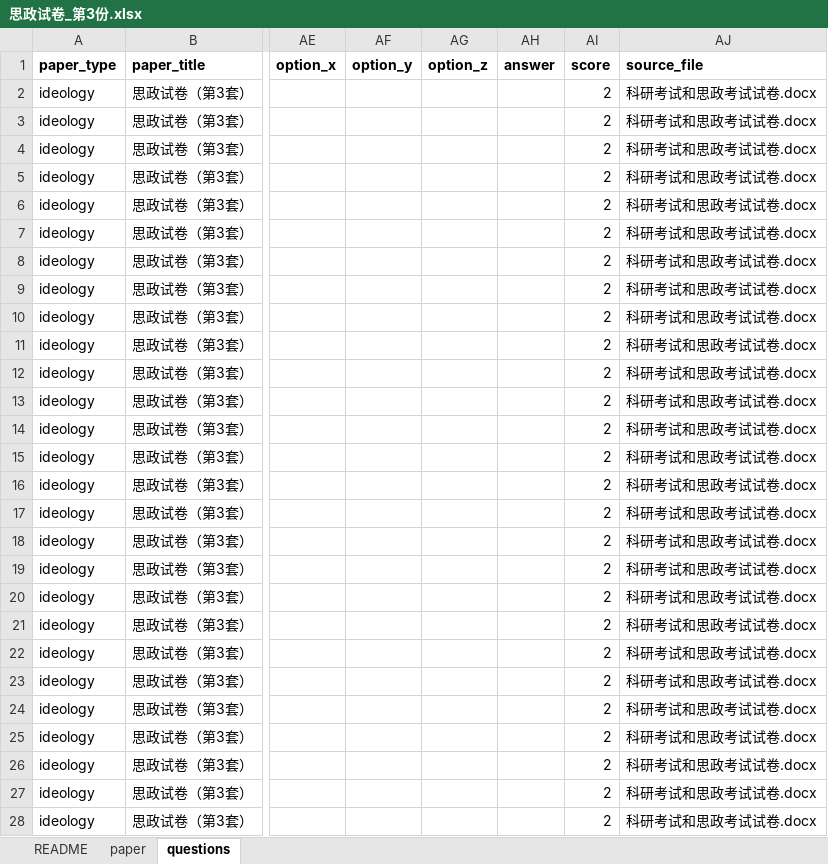
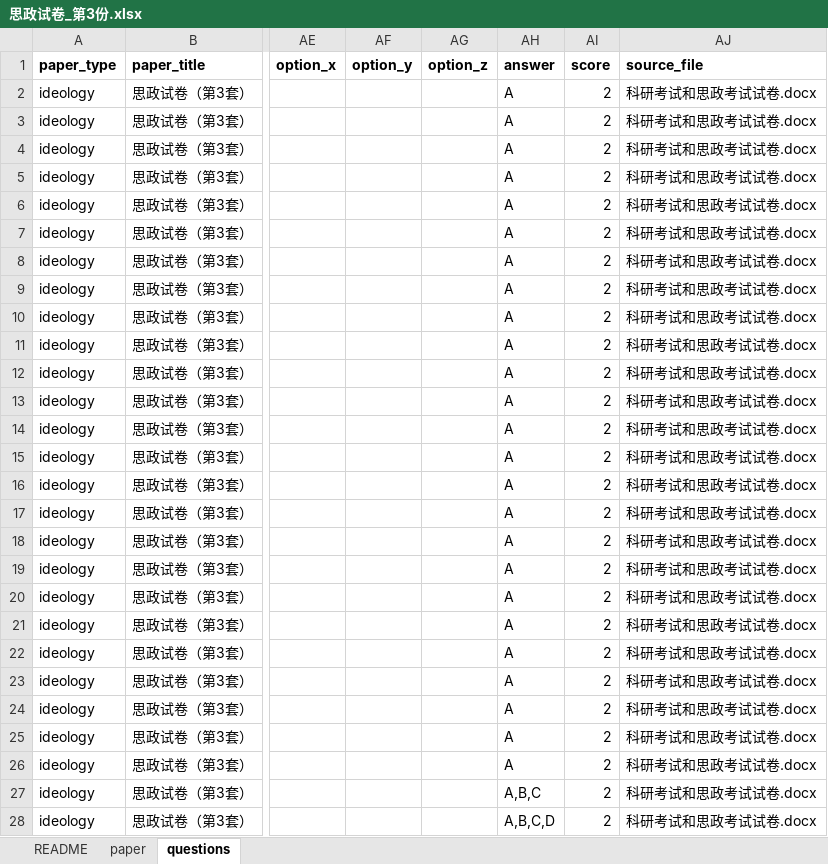
Before and after one commit to XuesongLuo/IntelligentMoralEducationWhole-processSystem, an Excel workbook: backend/assessment_bank_exports/思政试卷_第3份.xlsx, sheet questions, drawn as a sheet; only a part is shown, gaps mark what is left out; values as stored, in another font and other column widths than the file's, no borders; the diff covers the shown part only; the diff names each change by its address in the sheet, - before the commit and + after, or states it on an @@ line.

```diff
--- a/backend/assessment_bank_exports/思政试卷_第3份.xlsx (sheet questions)
+++ b/backend/assessment_bank_exports/思政试卷_第3份.xlsx (sheet questions)
-AH2:AH26 (answer): (empty)
+AH2:AH26 (answer): A
-AH27 (answer): (empty)
+AH27 (answer): A,B,C
-AH28 (answer): (empty)
+AH28 (answer): A,B,C,D
```
Also changed, not shown: 23 edited cells elsewhere in this sheet, backend/assessment_bank_exports/思政试卷_第4份.xlsx, backend/assessment_bank_exports/科研诚信试卷_第1份.xlsx, 8 other files.
